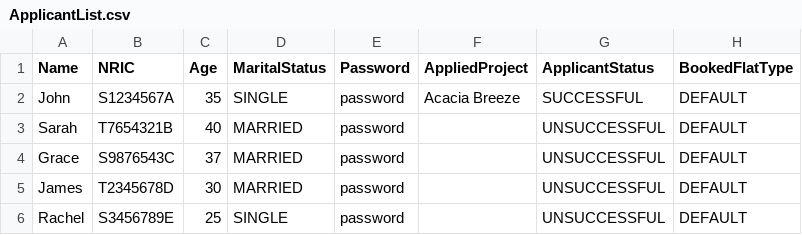
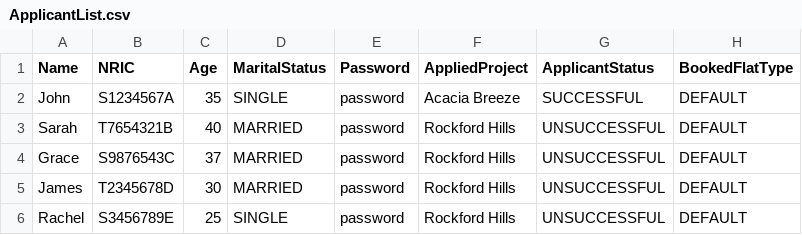
Before and after one commit to Dangomimikyu/SC2002_Group3_FDAB, a CSV file: src/localdata/ApplicantList.csv, drawn as a sheet.

```diff
--- a/src/localdata/ApplicantList.csv
+++ b/src/localdata/ApplicantList.csv
@@ -2,5 +2,5 @@ Name,NRIC,Age,MaritalStatus,Password,AppliedProject,ApplicantStatus,BookedFlatTy
 John,S1234567A,35,SINGLE,password,Acacia Breeze,SUCCESSFUL,DEFAULT
-Sarah,T7654321B,40,MARRIED,password,,UNSUCCESSFUL,DEFAULT
-Grace,S9876543C,37,MARRIED,password,,UNSUCCESSFUL,DEFAULT
-James,T2345678D,30,MARRIED,password,,UNSUCCESSFUL,DEFAULT
-Rachel,S3456789E,25,SINGLE,password,,UNSUCCESSFUL,DEFAULT
+Sarah,T7654321B,40,MARRIED,password,Rockford Hills,UNSUCCESSFUL,DEFAULT
+Grace,S9876543C,37,MARRIED,password,Rockford Hills,UNSUCCESSFUL,DEFAULT
+James,T2345678D,30,MARRIED,password,Rockford Hills,UNSUCCESSFUL,DEFAULT
+Rachel,S3456789E,25,SINGLE,password,Rockford Hills,UNSUCCESSFUL,DEFAULT
```
Also changed, not shown: src/localdata/OfficerList.csv, src/localdata/ProjectList.csv, 26 other files.
